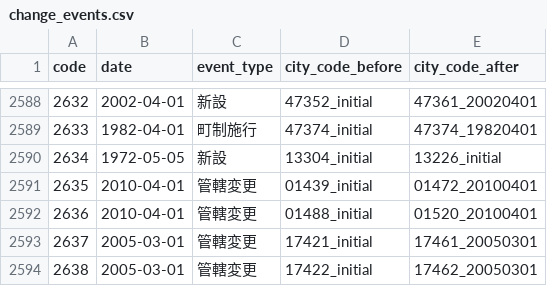
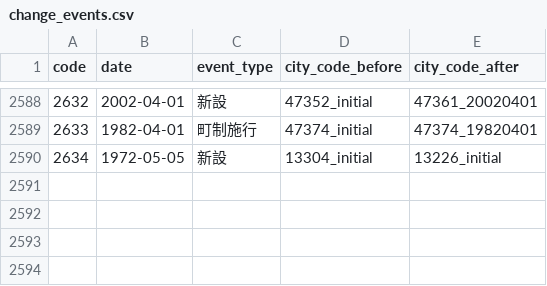
Before and after one commit to moriokumura/munigraph, a CSV file: public/data/change_events.csv, drawn as a sheet; only a part is shown, gaps mark what is left out.

```diff
--- a/public/data/change_events.csv
+++ b/public/data/change_events.csv
@@ -2590,5 +2590 @@ code,date,event_type,city_code_before,city_code_after
 2634,1972-05-05,新設,13304_initial,13226_initial
-2635,2010-04-01,管轄変更,01439_initial,01472_20100401
-2636,2010-04-01,管轄変更,01488_initial,01520_20100401
-2637,2005-03-01,管轄変更,17421_initial,17461_20050301
-2638,2005-03-01,管轄変更,17422_initial,17462_20050301
```
Also changed, not shown: 20 other files.
